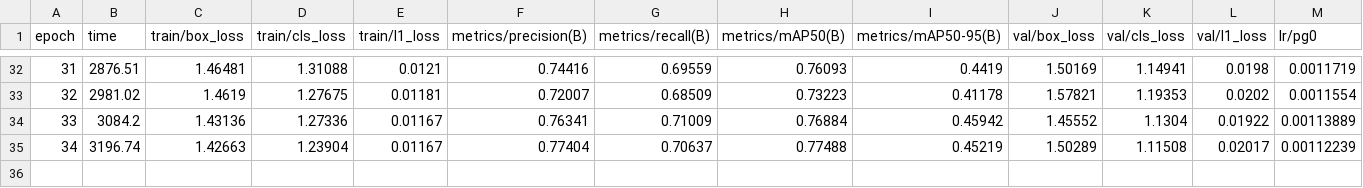
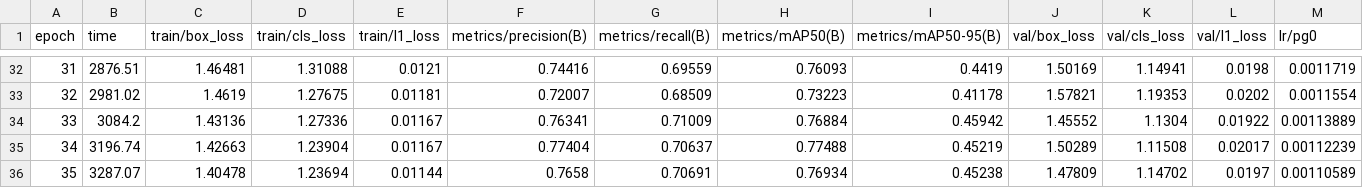
Before and after one commit to khoaisme2210-bit/sa, a CSV file: runs/cho_model/results.csv, drawn as a sheet; only a part is shown, gaps mark what is left out; rows hold the shown columns only; the diff names each change by its address in the sheet, - before the commit and + after, or states it on an @@ line.

```diff
--- a/runs/cho_model/results.csv
+++ b/runs/cho_model/results.csv
+row 36: 35 | 3287.07 | 1.40478 | 1.23694 | 0.01144 | 0.7658 | 0.70691 | 0.76934 | 0.45238 | 1.47809 | 1.14702 | 0.0197 | 0.00110589
```
Also changed, not shown: 1 other file.
